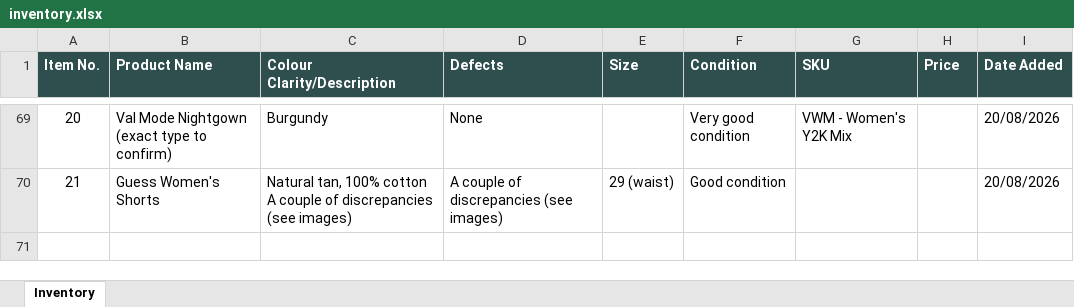
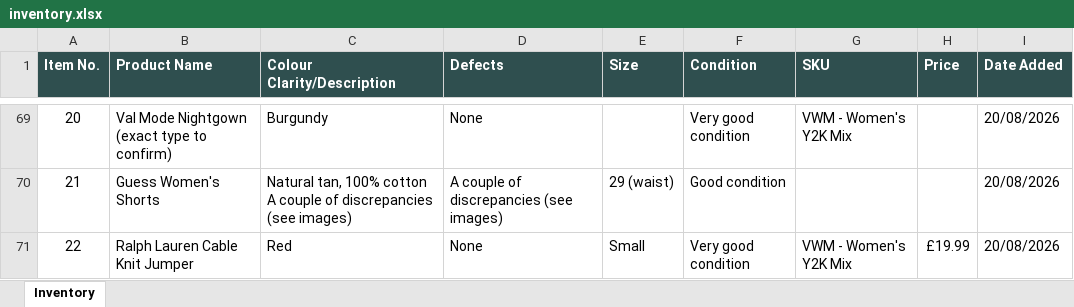
Before and after one commit to Mrwilson1882/Milltown-Archive, an Excel workbook: inventory.xlsx, sheet Inventory, drawn as a sheet; only a part is shown, gaps mark what is left out; values as stored, in another font and other column widths than the file's, no borders; the diff names each change by its address in the sheet, - before the commit and + after, or states it on an @@ line.

```diff
--- a/inventory.xlsx (sheet Inventory)
+++ b/inventory.xlsx (sheet Inventory)
+row 71: 22 | Ralph Lauren Cable Knit Jumper | Red | None | Small | Very good condition | VWM - Women's Y2K Mix | £19.99 | 20/08/2026
```
Also changed, not shown: 2 other files.
